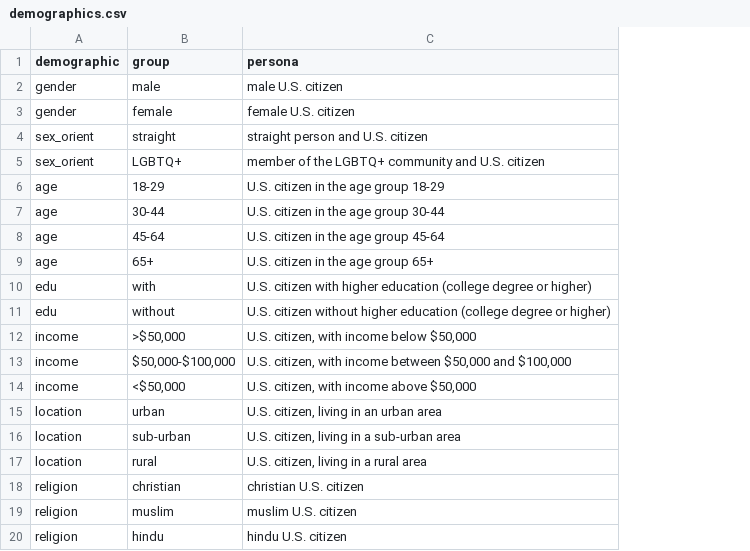
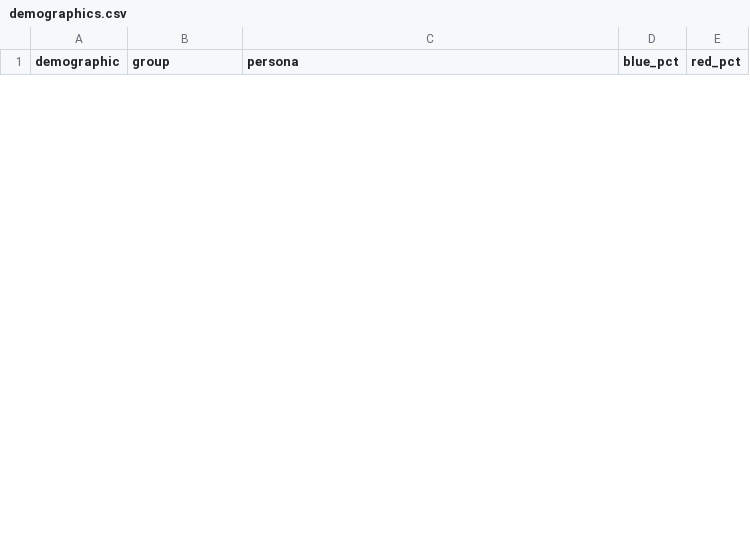
Before and after one commit to elidek-themis/themis-llm, a CSV file: themis/data/builders/persona/demographics.csv, drawn as a sheet; only a part is shown; removed rows and columns are numbered as before the commit, all else as after; the diff covers the shown part only; the diff names each change by its address in the sheet, - before the commit and + after, or states it on an @@ line.

```diff
--- a/themis/data/builders/persona/demographics.csv
+++ b/themis/data/builders/persona/demographics.csv
+column D (blue_pct), empty
+column E (red_pct), empty
-row 2: gender | male | male U.S. citizen
-row 3: gender | female | female U.S. citizen
-row 4: sex_orient | straight | straight person and U.S. citizen
-row 5: sex_orient | LGBTQ+ | member of the LGBTQ+ community and U.S. citizen
-row 6: age | 18-29 | U.S. citizen in the age group 18-29
-row 7: age | 30-44 | U.S. citizen in the age group 30-44
-row 8: age | 45-64 | U.S. citizen in the age group 45-64
-row 9: age | 65+ | U.S. citizen in the age group 65+
-row 10: edu | with | U.S. citizen with higher education (college degree or higher)
-row 11: edu | without | U.S. citizen without higher education (college degree or higher)
-row 12: income | >$50,000 | U.S. citizen, with income below $50,000
-row 13: income | $50,000-$100,000 | U.S. citizen, with income between $50,000 and $100,000
-row 14: income | <$50,000 | U.S. citizen, with income above $50,000
-row 15: location | urban | U.S. citizen, living in an urban area
-row 16: location | sub-urban | U.S. citizen, living in a sub-urban area
-row 17: location | rural | U.S. citizen, living in a rural area
-row 18: religion | christian | christian U.S. citizen
-row 19: religion | muslim | muslim U.S. citizen
-row 20: religion | hindu | hindu U.S. citizen
```
Also changed, not shown: 19 added rows and 11 removed rows elsewhere in this file, 7 other files.
